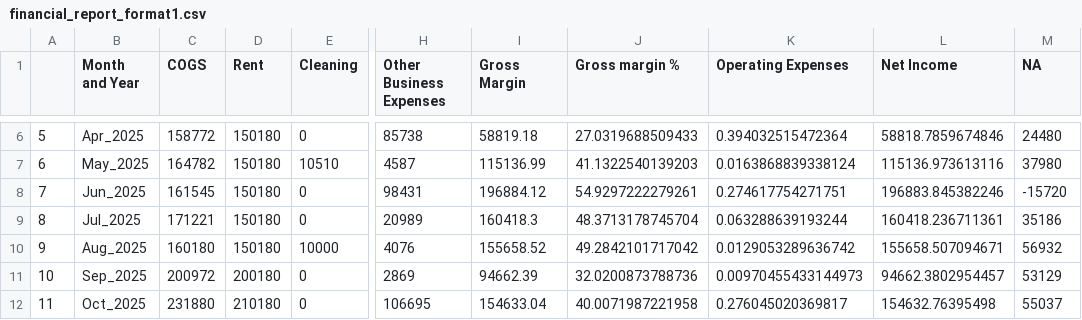
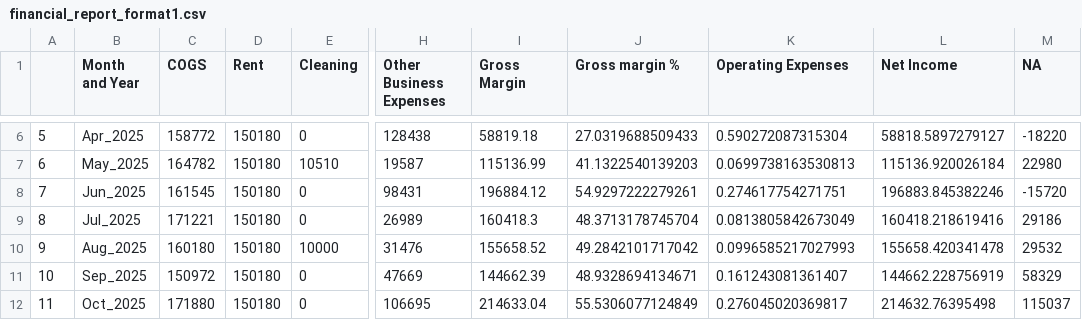
Before and after one commit to Russell-Shean/staycasa, a CSV file: financial_report_format1.csv, drawn as a sheet; only a part is shown, gaps mark what is left out; the diff covers the shown part only; the diff names each change by its address in the sheet, - before the commit and + after, or states it on an @@ line.

```diff
--- a/financial_report_format1.csv
+++ b/financial_report_format1.csv
-H6 (Other Business Expenses): 85738
+H6 (Other Business Expenses): 128438
-K6 (Operating Expenses): 0.394032515472364
+K6 (Operating Expenses): 0.590272087315304
-L6 (Net Income): 58818.7859674846
+L6 (Net Income): 58818.5897279127
-M6 (NA): 24480
+M6 (NA): -18220
-H7 (Other Business Expenses): 4587
+H7 (Other Business Expenses): 19587
-K7 (Operating Expenses): 0.0163868839338124
+K7 (Operating Expenses): 0.0699738163530813
-L7 (Net Income): 115136.973613116
+L7 (Net Income): 115136.920026184
-M7 (NA): 37980
+M7 (NA): 22980
-H9 (Other Business Expenses): 20989
+H9 (Other Business Expenses): 26989
-K9 (Operating Expenses): 0.063288639193244
+K9 (Operating Expenses): 0.0813805842673049
-L9 (Net Income): 160418.236711361
+L9 (Net Income): 160418.218619416
-M9 (NA): 35186
+M9 (NA): 29186
-H10 (Other Business Expenses): 4076
+H10 (Other Business Expenses): 31476
-K10 (Operating Expenses): 0.0129053289636742
+K10 (Operating Expenses): 0.0996585217027993
-L10 (Net Income): 155658.507094671
+L10 (Net Income): 155658.420341478
-M10 (NA): 56932
+M10 (NA): 29532
-C11 (COGS): 200972
+C11 (COGS): 150972
-D11 (Rent): 200180
+D11 (Rent): 150180
-H11 (Other Business Expenses): 2869
+H11 (Other Business Expenses): 47669
-I11 (Gross Margin): 94662.39
+I11 (Gross Margin): 144662.39
-J11 (Gross margin %): 32.0200873788736
+J11 (Gross margin %): 48.9328694134671
-K11 (Operating Expenses): 0.00970455433144973
+K11 (Operating Expenses): 0.161243081361407
-L11 (Net Income): 94662.3802954457
+L11 (Net Income): 144662.228756919
-M11 (NA): 53129
+M11 (NA): 58329
-C12 (COGS): 231880
+C12 (COGS): 171880
-D12 (Rent): 210180
+D12 (Rent): 150180
-I12 (Gross Margin): 154633.04
+I12 (Gross Margin): 214633.04
-J12 (Gross margin %): 40.0071987221958
+J12 (Gross margin %): 55.5306077124849
-L12 (Net Income): 154632.76395498
+L12 (Net Income): 214632.76395498
-M12 (NA): 55037
+M12 (NA): 115037
```
Also changed, not shown: 32 edited cells elsewhere in this file, financial_report_format2.csv, unsorted_bank_transactions.csv, 5 other files.
